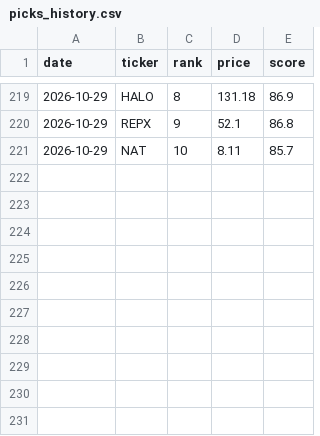
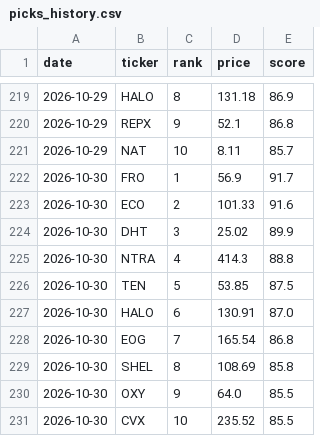
Before and after one commit to OdedAviv1211/stock-radar, a CSV file: data/picks_history.csv, drawn as a sheet; only a part is shown, gaps mark what is left out; the diff names each change by its address in the sheet, - before the commit and + after, or states it on an @@ line.

```diff
--- a/data/picks_history.csv
+++ b/data/picks_history.csv
+row 222: 2026-10-30 | FRO | 1 | 56.9 | 91.7
+row 223: 2026-10-30 | ECO | 2 | 101.33 | 91.6
+row 224: 2026-10-30 | DHT | 3 | 25.02 | 89.9
+row 225: 2026-10-30 | NTRA | 4 | 414.3 | 88.8
+row 226: 2026-10-30 | TEN | 5 | 53.85 | 87.5
+row 227: 2026-10-30 | HALO | 6 | 130.91 | 87.0
+row 228: 2026-10-30 | EOG | 7 | 165.54 | 86.8
+row 229: 2026-10-30 | SHEL | 8 | 108.69 | 85.8
+row 230: 2026-10-30 | OXY | 9 | 64.0 | 85.5
+row 231: 2026-10-30 | CVX | 10 | 235.52 | 85.5
```
Also changed, not shown: data/dips_history.csv, 7 other files.
